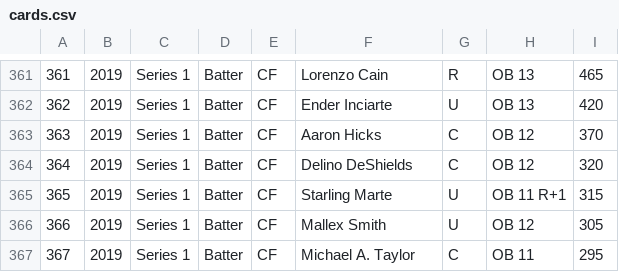
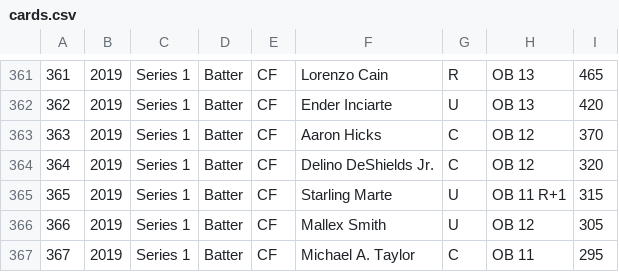
Before and after one commit to RyanDale/clutchbot, a CSV file: assets/cards.csv, drawn as a sheet; only a part is shown, gaps mark what is left out.

Commit message:
Add Jr. to Delino DeShields Jr. name.

```diff
--- a/assets/cards.csv
+++ b/assets/cards.csv
@@ -363,3 +363,3 @@
 363,2019,Series 1,Batter,CF,Aaron Hicks,C, OB 12 ,370
-364,2019,Series 1,Batter,CF,Delino DeShields,C, OB 12 ,320
+364,2019,Series 1,Batter,CF,Delino DeShields Jr.,C, OB 12 ,320
 365,2019,Series 1,Batter,CF,Starling Marte,U, OB 11 R+1 ,315
```
